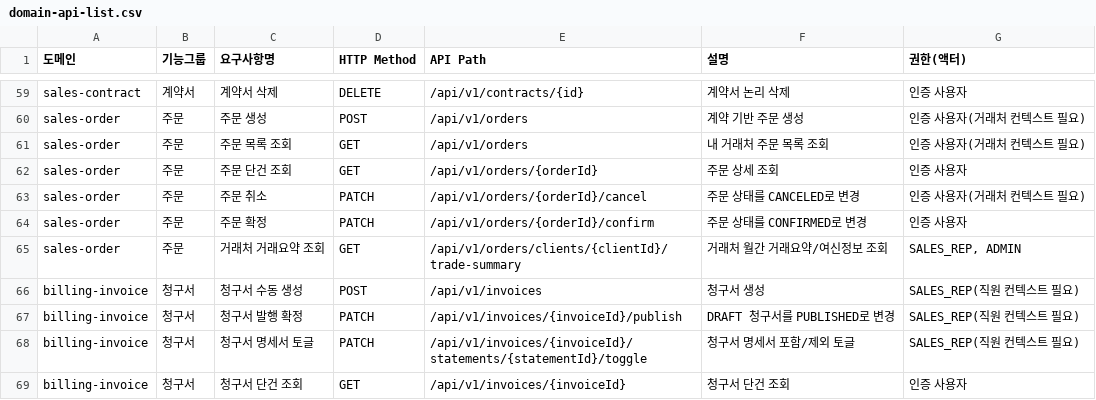
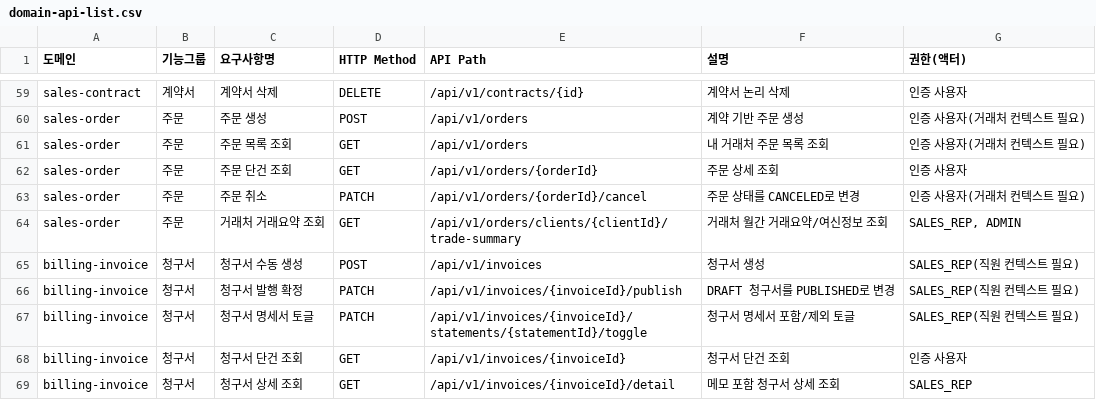
Before and after one commit to beyond-team3/final-back, a CSV file: docs/api/domain-api-list.csv, drawn as a sheet; only a part is shown, gaps mark what is left out; the shorter side is filled out with more unchanged rows.

```diff
--- a/docs/api/domain-api-list.csv
+++ b/docs/api/domain-api-list.csv
@@ -63,3 +63,2 @@
 "sales-order","주문","주문 취소","PATCH","/api/v1/orders/{orderId}/cancel","주문 상태를 CANCELED로 변경","인증 사용자(거래처 컨텍스트 필요)"
-"sales-order","주문","주문 확정","PATCH","/api/v1/orders/{orderId}/confirm","주문 상태를 CONFIRMED로 변경","인증 사용자"
 "sales-order","주문","거래처 거래요약 조회","GET","/api/v1/orders/clients/{clientId}/trade-summary","거래처 월간 거래요약/여신정보 조회","SALES_REP, ADMIN"
```
Also changed, not shown: 9 other files.
